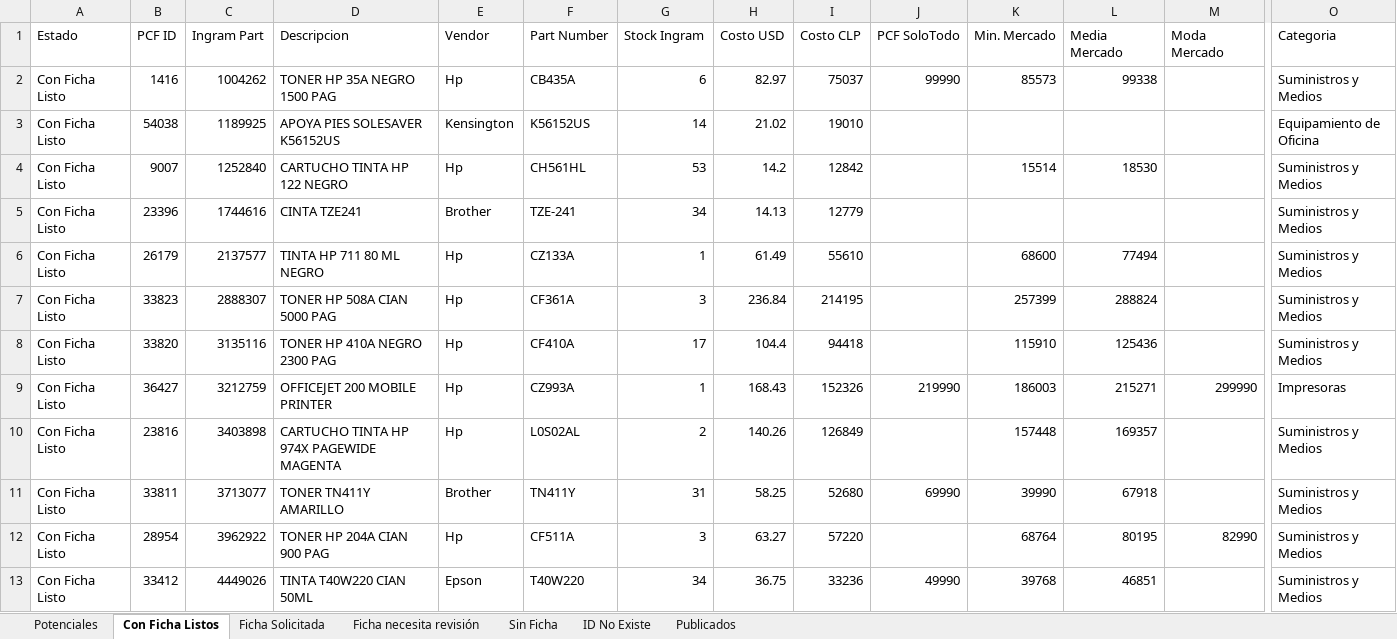
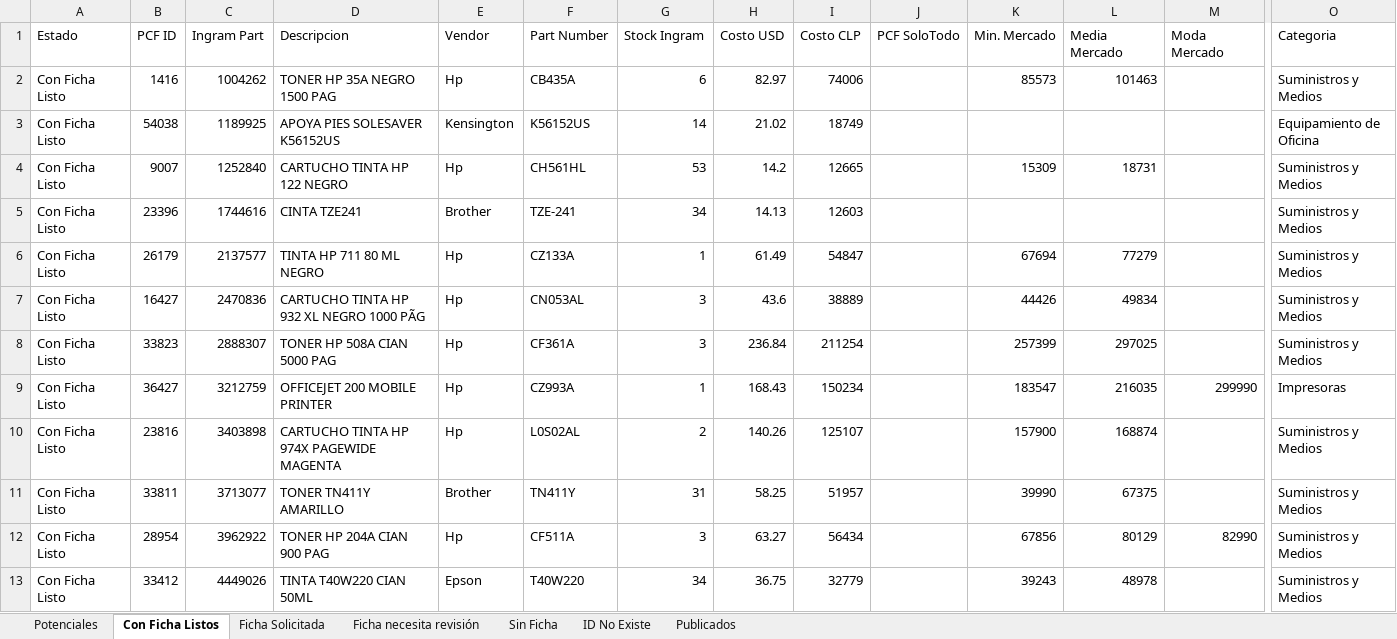
Before and after one commit to aincatoni/pcfactory-monitor-mayoristas, an Excel workbook: mayorista-report.xlsx, sheet Con Ficha Listos, drawn as a sheet; only a part is shown, gaps mark what is left out; values as stored, in another font and other column widths than the file's, no borders; removed rows and columns are numbered as before the commit, all else as after; rows hold the shown columns only; the diff covers the shown part only; the diff names each change by its address in the sheet, - before the commit and + after, or states it on an @@ line.

```diff
--- a/mayorista-report.xlsx (sheet Con Ficha Listos)
+++ b/mayorista-report.xlsx (sheet Con Ficha Listos)
-I2 (Costo CLP): 75037
+I2 (Costo CLP): 74006
-J2 (PCF SoloTodo): 99990
+J2 (PCF SoloTodo): (empty)
-L2 (Media Mercado): 99338
+L2 (Media Mercado): 101463
-I3 (Costo CLP): 19010
+I3 (Costo CLP): 18749
-I4 (Costo CLP): 12842
+I4 (Costo CLP): 12665
-K4 (Min. Mercado): 15514
+K4 (Min. Mercado): 15309
-L4 (Media Mercado): 18530
+L4 (Media Mercado): 18731
-I5 (Costo CLP): 12779
+I5 (Costo CLP): 12603
-I6 (Costo CLP): 55610
+I6 (Costo CLP): 54847
-K6 (Min. Mercado): 68600
+K6 (Min. Mercado): 67694
-L6 (Media Mercado): 77494
+L6 (Media Mercado): 77279
+row 7: Con Ficha Listo | 16427 | 2470836 | CARTUCHO TINTA HP 932 XL NEGRO 1000 PÃG | Hp | CN053AL | 3 | 43.6 | 38889 |  | 44426 | 49834 |  | Suministros y Medios
-I8 (Costo CLP): 214195
+I8 (Costo CLP): 211254
-L8 (Media Mercado): 288824
+L8 (Media Mercado): 297025
-row 8: Con Ficha Listo | 33820 | 3135116 | TONER HP 410A NEGRO 2300 PAG | Hp | CF410A | 17 | 104.4 | 94418 |  | 115910 | 125436 |  | Suministros y Medios
-I9 (Costo CLP): 152326
+I9 (Costo CLP): 150234
-J9 (PCF SoloTodo): 219990
+J9 (PCF SoloTodo): (empty)
-K9 (Min. Mercado): 186003
+K9 (Min. Mercado): 183547
-L9 (Media Mercado): 215271
+L9 (Media Mercado): 216035
-I10 (Costo CLP): 126849
+I10 (Costo CLP): 125107
-K10 (Min. Mercado): 157448
+K10 (Min. Mercado): 157900
-L10 (Media Mercado): 169357
+L10 (Media Mercado): 168874
-I11 (Costo CLP): 52680
+I11 (Costo CLP): 51957
-J11 (PCF SoloTodo): 69990
+J11 (PCF SoloTodo): (empty)
-L11 (Media Mercado): 67918
+L11 (Media Mercado): 67375
-I12 (Costo CLP): 57220
+I12 (Costo CLP): 56434
-K12 (Min. Mercado): 68764
+K12 (Min. Mercado): 67856
-L12 (Media Mercado): 80195
+L12 (Media Mercado): 80129
-I13 (Costo CLP): 33236
+I13 (Costo CLP): 32779
-J13 (PCF SoloTodo): 49990
+J13 (PCF SoloTodo): (empty)
-K13 (Min. Mercado): 39768
+K13 (Min. Mercado): 39243
-L13 (Media Mercado): 46851
+L13 (Media Mercado): 48978
```
Also changed, not shown: 18 added rows, 30 removed rows and 133 edited cells elsewhere in this sheet, sheet Potenciales, sheet Publicados, sheet ID No Existe, sheet Ficha Solicitada, sheet Sin Ficha, sheet Ficha necesita revisión, 2 other files.
